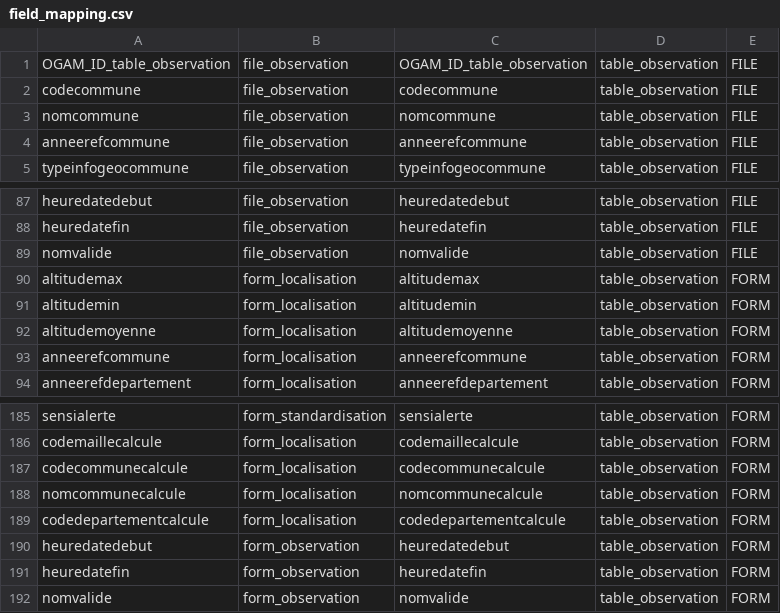
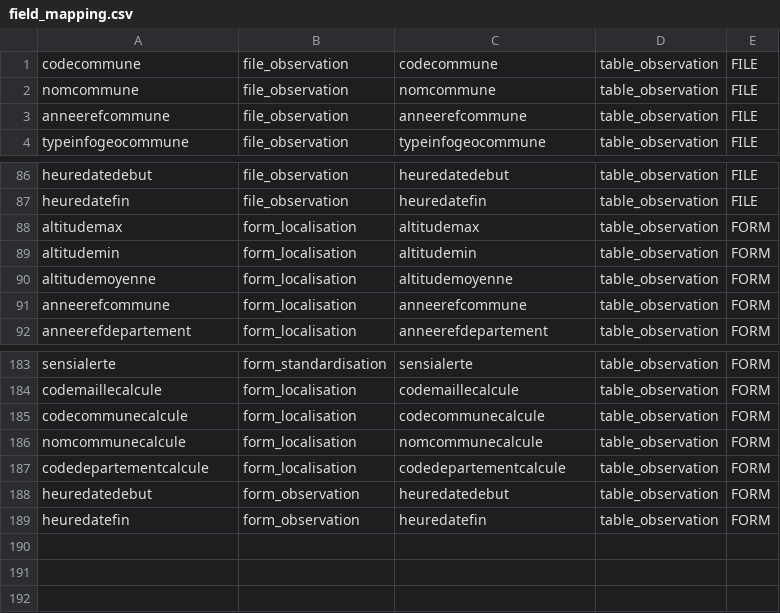
Before and after one commit to SINP-GINCO/ginco, a CSV file: database/init/metadata/field_mapping.csv, drawn as a sheet; only a part is shown, gaps mark what is left out; the diff names each change by its address in the sheet, - before the commit and + after, or states it on an @@ line.

```diff
--- a/database/init/metadata/field_mapping.csv
+++ b/database/init/metadata/field_mapping.csv
-row 1: OGAM_ID_table_observation | file_observation | OGAM_ID_table_observation | table_observation | FILE
-row 89: nomvalide | file_observation | nomvalide | table_observation | FILE
-row 192: nomvalide | form_observation | nomvalide | table_observation | FORM
```
Also changed, not shown: database/init/metadata/file_field.csv, tools/dee_test_mnhn.csv, 2 other files.
